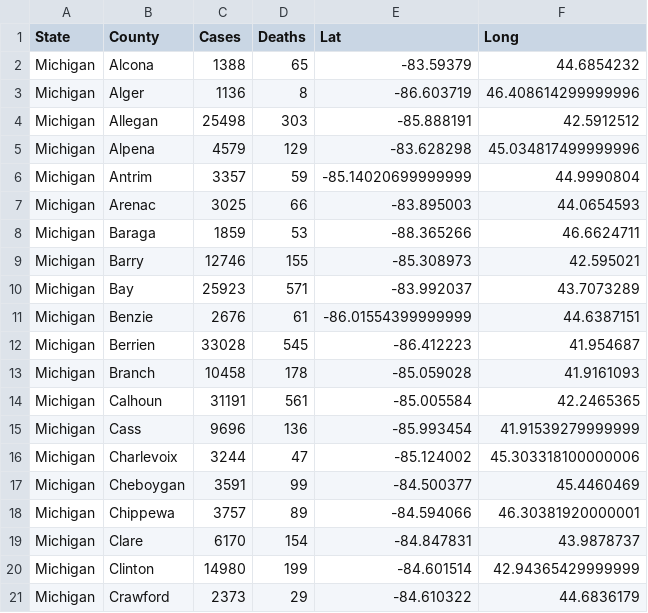
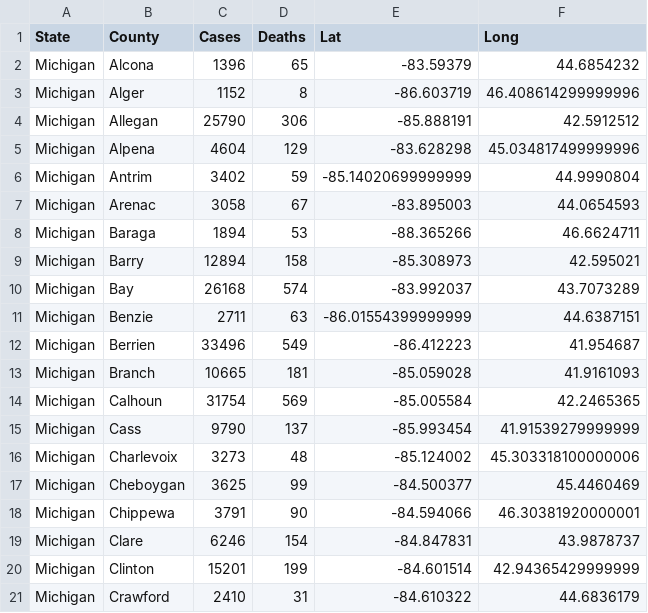
Before and after one commit to jsanciangco/MI_Covid-19, a CSV file: county_cases.csv, drawn as a sheet; only a part is shown; the diff covers the shown part only.

```diff
--- a/county_cases.csv
+++ b/county_cases.csv
@@ -1,21 +1,21 @@
 State,County,Cases,Deaths,Lat,Long
-Michigan,Alcona,1388,65,-83.59379,44.6854232
-Michigan,Alger,1136,8,-86.603719,46.408614299999996
-Michigan,Allegan,25498,303,-85.888191,42.5912512
-Michigan,Alpena,4579,129,-83.628298,45.034817499999996
-Michigan,Antrim,3357,59,-85.14020699999999,44.9990804
-Michigan,Arenac,3025,66,-83.895003,44.0654593
-Michigan,Baraga,1859,53,-88.365266,46.6624711
-Michigan,Barry,12746,155,-85.308973,42.595021
-Michigan,Bay,25923,571,-83.992037,43.7073289
-Michigan,Benzie,2676,61,-86.01554399999999,44.6387151
-Michigan,Berrien,33028,545,-86.412223,41.954687
-Michigan,Branch,10458,178,-85.059028,41.9161093
-Michigan,Calhoun,31191,561,-85.005584,42.2465365
-Michigan,Cass,9696,136,-85.993454,41.91539279999999
-Michigan,Charlevoix,3244,47,-85.124002,45.303318100000006
-Michigan,Cheboygan,3591,99,-84.500377,45.4460469
-Michigan,Chippewa,3757,89,-84.594066,46.30381920000001
-Michigan,Clare,6170,154,-84.847831,43.9878737
-Michigan,Clinton,14980,199,-84.601514,42.94365429999999
-Michigan,Crawford,2373,29,-84.610322,44.6836179
+Michigan,Alcona,1396,65,-83.59379,44.6854232
+Michigan,Alger,1152,8,-86.603719,46.408614299999996
+Michigan,Allegan,25790,306,-85.888191,42.5912512
+Michigan,Alpena,4604,129,-83.628298,45.034817499999996
+Michigan,Antrim,3402,59,-85.14020699999999,44.9990804
+Michigan,Arenac,3058,67,-83.895003,44.0654593
+Michigan,Baraga,1894,53,-88.365266,46.6624711
+Michigan,Barry,12894,158,-85.308973,42.595021
+Michigan,Bay,26168,574,-83.992037,43.7073289
+Michigan,Benzie,2711,63,-86.01554399999999,44.6387151
+Michigan,Berrien,33496,549,-86.412223,41.954687
+Michigan,Branch,10665,181,-85.059028,41.9161093
+Michigan,Calhoun,31754,569,-85.005584,42.2465365
+Michigan,Cass,9790,137,-85.993454,41.91539279999999
+Michigan,Charlevoix,3273,48,-85.124002,45.303318100000006
+Michigan,Cheboygan,3625,99,-84.500377,45.4460469
+Michigan,Chippewa,3791,90,-84.594066,46.30381920000001
+Michigan,Clare,6246,154,-84.847831,43.9878737
+Michigan,Clinton,15201,199,-84.601514,42.94365429999999
+Michigan,Crawford,2410,31,-84.610322,44.6836179
```
Also changed, not shown: 109 edited cells elsewhere in this file, age_cases.csv, daily_cases.csv, 5 other files.
